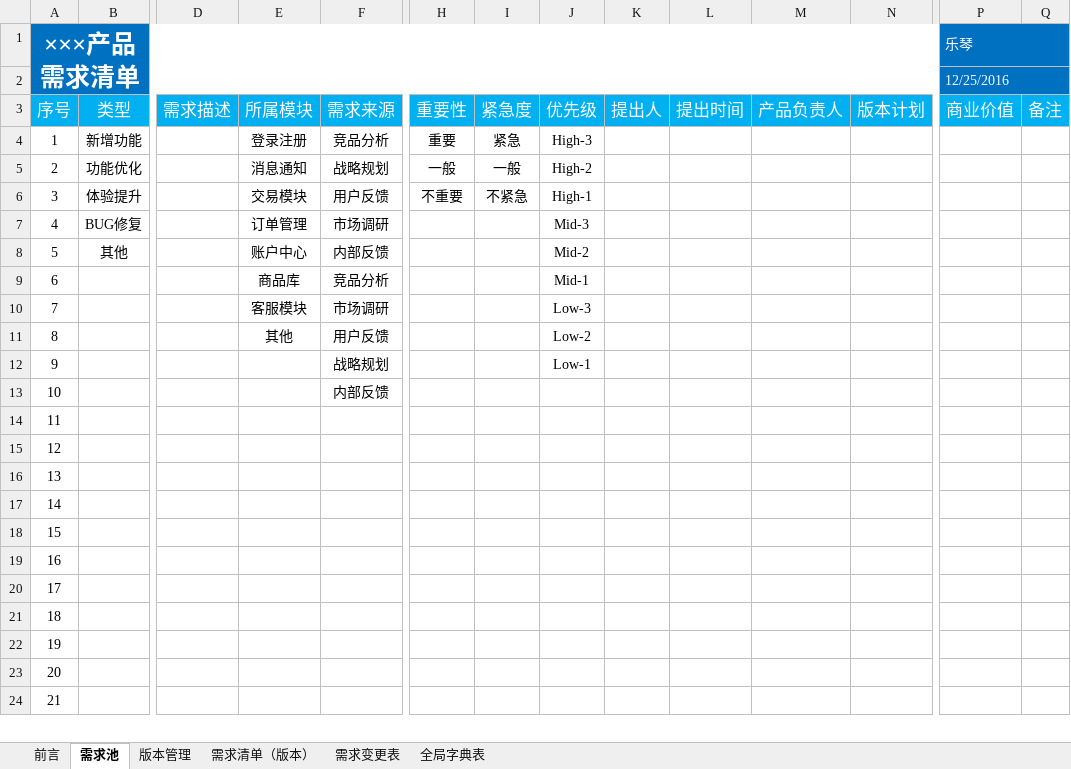
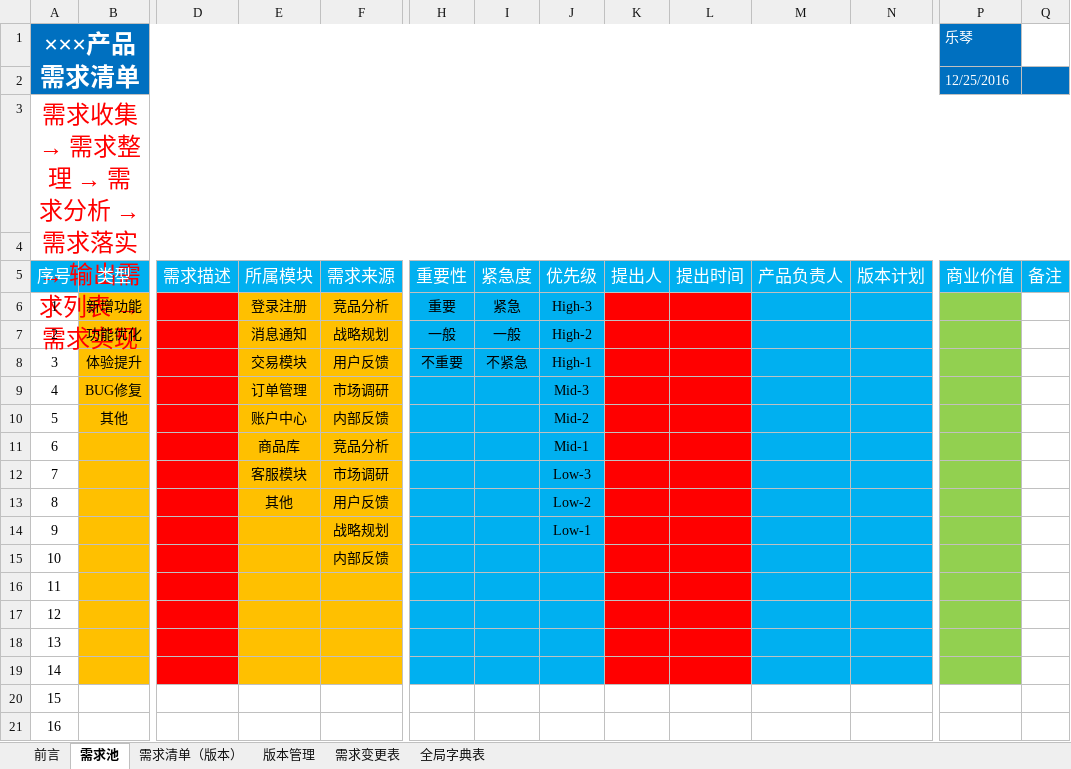
Before and after one commit to liugai6419/product, an Excel workbook: 第一阶段课程/课件/需求管理相关表格.xlsx, sheet 需求池, drawn as a sheet; only a part is shown, gaps mark what is left out; the shorter side is filled out with more unchanged rows; values as stored, in another font and other column widths than the file's, no borders; removed rows and columns are numbered as before the commit, all else as after; rows hold the shown columns only; the diff covers the shown part only; the diff names each change by its address in the sheet, - before the commit and + after, or states it on an @@ line.

```diff
--- a/第一阶段课程/课件/需求管理相关表格.xlsx (sheet 需求池)
+++ b/第一阶段课程/课件/需求管理相关表格.xlsx (sheet 需求池)
@@ sheet tab order changed: 前言 | 需求池 | 需求清单（版本） | 版本管理 | 需求变更表 | 全局字典表 @@
-P1:Q1 merged
-Q1 fill: #0070C0
+Q1 fill: none
-P2:Q2 merged
+row 3: 需求收集 → 需求整理 → 需求分析 → 需求落实 → 输出需求列表 → 需求实现
+row 4: (empty)
-B6:B19 fill: none
+B6:B19 fill: #FFC000
-D6:D19 fill: none
+D6:D19 fill: #FF0000
-E6:F19 fill: none
+E6:F19 fill: #FFC000
-H6:J19 fill: none
+H6:J19 fill: #00B0F0
-K6:L19 fill: none
+K6:L19 fill: #FF0000
-M6:N19 fill: none
+M6:N19 fill: #00B0F0
-P6:P19 fill: none
+P6:P19 fill: #92D050
```
Also changed, not shown: cell formats elsewhere in this sheet, 第一阶段课程/笔记/扩展知识.xlsx, 第一阶段课程/课件/项目规划表1.xlsx, 21 other files.
